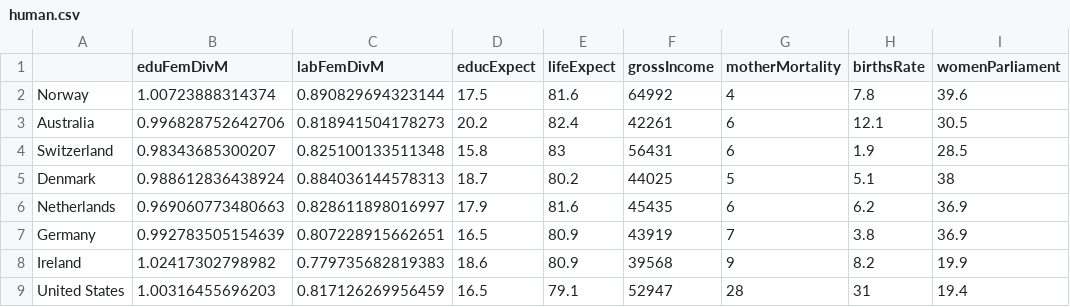
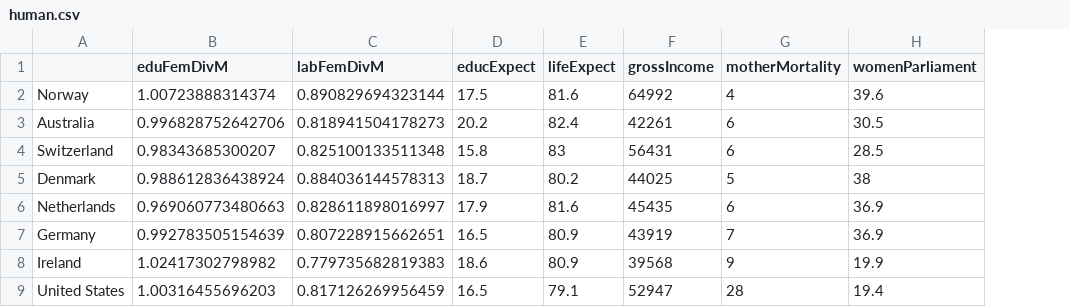
Before and after one commit to sanrou/IODS-project, a CSV file: data/human.csv, drawn as a sheet; only a part is shown; the diff names each change by its address in the sheet, - before the commit and + after, or states it on an @@ line.

```diff
--- a/data/human.csv
+++ b/data/human.csv
-column H (birthsRate), rows 2-9: 7.8 | 12.1 | 1.9 | 5.1 | 6.2 | 3.8 | 8.2 | 31
```
Also changed, not shown: 15 other files.
